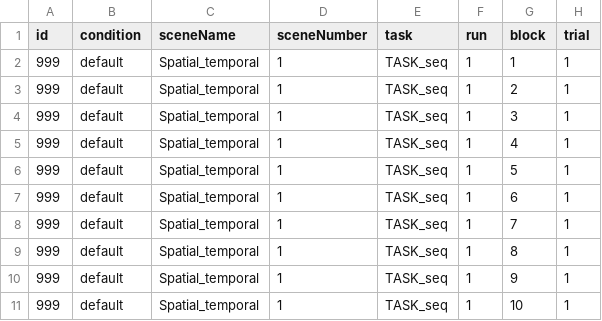
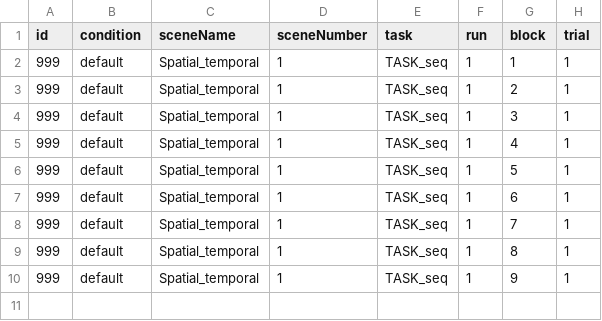
Before and after one commit to mgin14/Spatial-temporal-precision-binding, a CSV file: editor-data/sub-deprecated_task-TASK_seq_behav.csv, drawn as a sheet.

```diff
--- a/editor-data/sub-deprecated_task-TASK_seq_behav.csv
+++ b/editor-data/sub-deprecated_task-TASK_seq_behav.csv
@@ -10,2 +10 @@ id,condition,sceneName,sceneNumber,task,run,block,trial,
 999,default,Spatial_temporal,1,TASK_seq,1,9,1,
-999,default,Spatial_temporal,1,TASK_seq,1,10,1,
```
Also changed, not shown: 11 other files.
